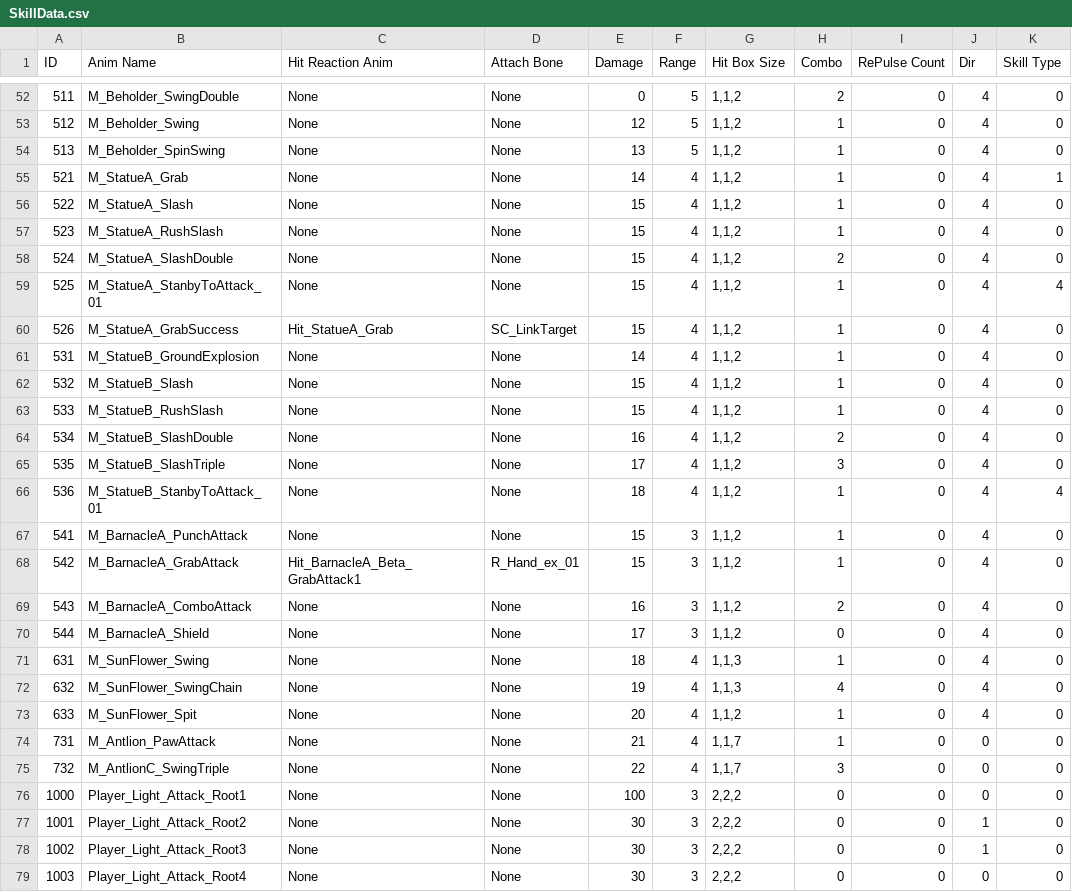
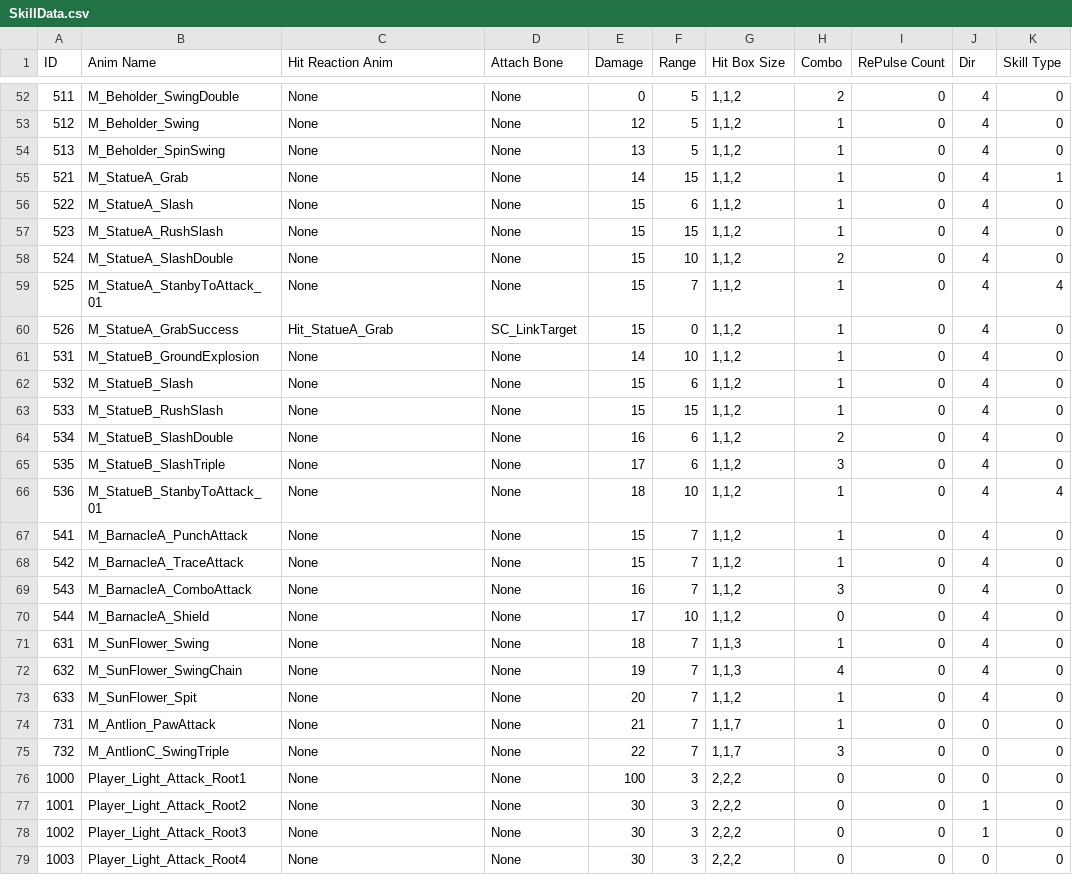
Before and after one commit to arthur12hjh/154Final_GameUnknown, a CSV file: Client/Bin/DataFiles/SkillData/SkillData.csv, drawn as a sheet; only a part is shown, gaps mark what is left out; the diff names each change by its address in the sheet, - before the commit and + after, or states it on an @@ line.

```diff
--- a/Client/Bin/DataFiles/SkillData/SkillData.csv
+++ b/Client/Bin/DataFiles/SkillData/SkillData.csv
-F55 (Range): 4
+F55 (Range): 15
-F56 (Range): 4
+F56 (Range): 6
-F57 (Range): 4
+F57 (Range): 15
-F58 (Range): 4
+F58 (Range): 10
-F59 (Range): 4
+F59 (Range): 7
-F60 (Range): 4
+F60 (Range): 0
-F61 (Range): 4
+F61 (Range): 10
-F62 (Range): 4
+F62 (Range): 6
-F63 (Range): 4
+F63 (Range): 15
-F64:F65 (Range): 4
+F64:F65 (Range): 6
-F66 (Range): 4
+F66 (Range): 10
-F67:F69 (Range): 3
+F67:F69 (Range): 7
-B68 (Anim Name): M_BarnacleA_GrabAttack
+B68 (Anim Name): M_BarnacleA_TraceAttack
-C68 (Hit Reaction Anim): Hit_BarnacleA_Beta_GrabAttack1
+C68 (Hit Reaction Anim): None
-D68 (Attach Bone): R_Hand_ex_01
+D68 (Attach Bone): None
-H69 (Combo): 2
+H69 (Combo): 3
-F70 (Range): 3
+F70 (Range): 10
-F71:F75 (Range): 4
+F71:F75 (Range): 7
```
Also changed, not shown: Client/Bin/DataFiles/AIData/NaytibaData.csv.
